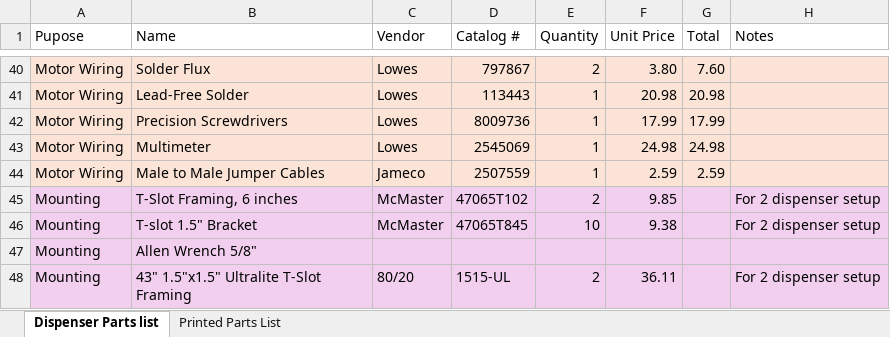
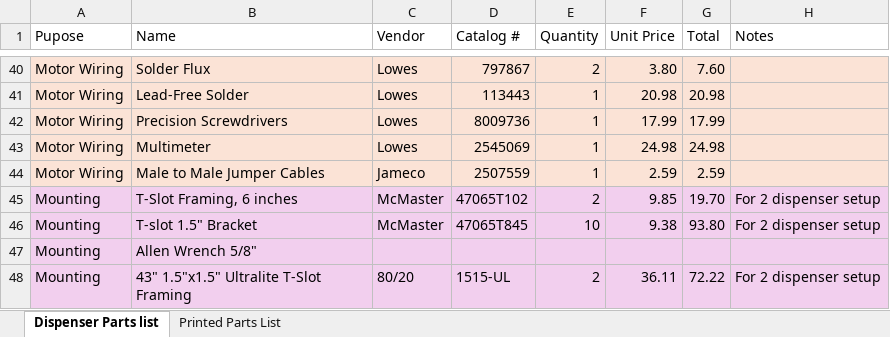
Before and after one commit to AeryJonesLab/Cricket-Dispenser, an Excel workbook: Cricket_Dispenser_Files/Dispenser Parts list.xlsx, sheet Dispenser Parts list, drawn as a sheet; only a part is shown, gaps mark what is left out; values as stored, in another font and other column widths than the file's, no borders; the diff names each change by its address in the sheet, - before the commit and + after, or states it on an @@ line.

```diff
--- a/Cricket_Dispenser_Files/Dispenser Parts list.xlsx (sheet Dispenser Parts list)
+++ b/Cricket_Dispenser_Files/Dispenser Parts list.xlsx (sheet Dispenser Parts list)
-G45 (Total): (empty)
+G45 (Total): 19.70
-G46 (Total): (empty)
+G46 (Total): 93.80
-G48 (Total): (empty)
+G48 (Total): 72.22
```
Also changed, not shown: 13 other files.
